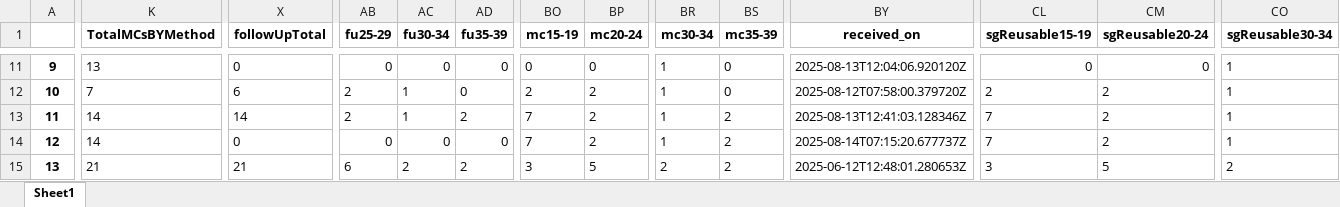
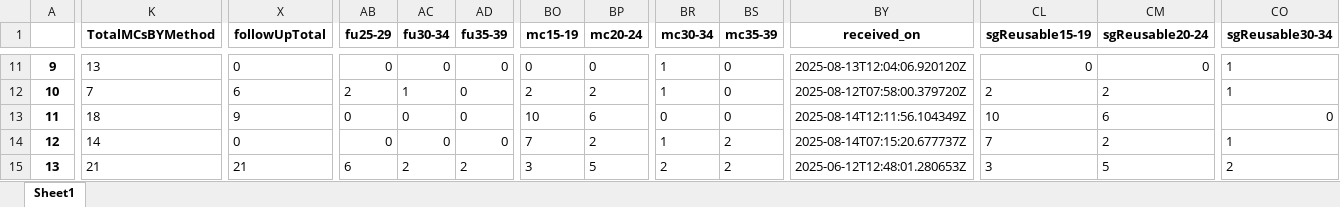
Before and after one commit to ashleymutenha/zazicProgrammaticReport, an Excel workbook: corrections.xlsx, sheet Sheet1, drawn as a sheet; only a part is shown, gaps mark what is left out; values as stored, in another font and other column widths than the file's, no borders; the diff covers the shown part only; the diff names each change by its address in the sheet, - before the commit and + after, or states it on an @@ line.

```diff
--- a/corrections.xlsx (sheet Sheet1)
+++ b/corrections.xlsx (sheet Sheet1)
-K13 (TotalMCsBYMethod): 14
+K13 (TotalMCsBYMethod): 18
-X13 (followUpTotal): 14
+X13 (followUpTotal): 9
-AB13 (fu25-29): 2
+AB13 (fu25-29): 0
-AC13 (fu30-34): 1
+AC13 (fu30-34): 0
-AD13 (fu35-39): 2
+AD13 (fu35-39): 0
-BO13 (mc15-19): 7
+BO13 (mc15-19): 10
-BP13 (mc20-24): 2
+BP13 (mc20-24): 6
-BR13 (mc30-34): 1
+BR13 (mc30-34): 0
-BS13 (mc35-39): 2
+BS13 (mc35-39): 0
-BY13 (received_on): 2025-08-13T12:41:03.128346Z
+BY13 (received_on): 2025-08-14T12:11:56.104349Z
-CL13 (sgReusable15-19): 7
+CL13 (sgReusable15-19): 10
-CM13 (sgReusable20-24): 2
+CM13 (sgReusable20-24): 6
-CO13 (sgReusable30-34): 1
+CO13 (sgReusable30-34): 0
```
Also changed, not shown: 3 edited cells elsewhere in this sheet, data.xlsx, generalDF.xlsx, 8 other files.
